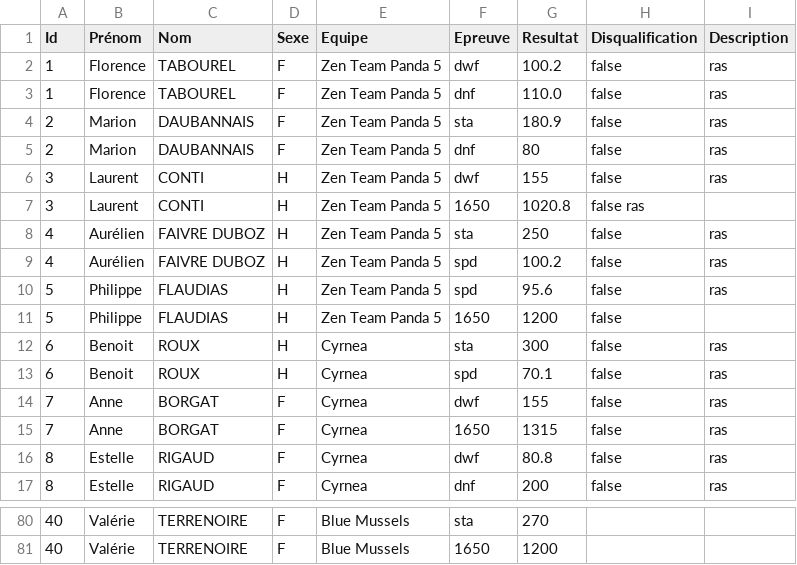
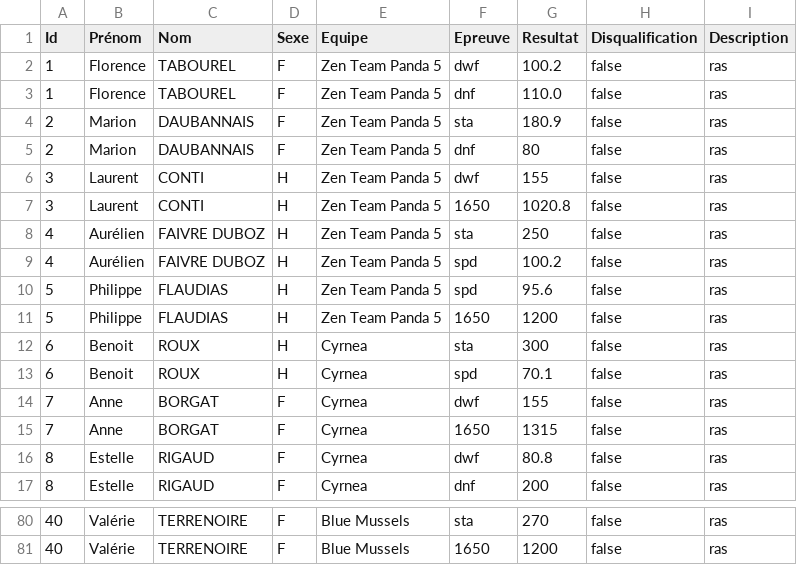
Before and after one commit to neokama/OpenApneeLyon, a CSV file: bin/import/classement.csv, drawn as a sheet; only a part is shown, gaps mark what is left out; the diff covers the shown part only.

```diff
--- a/bin/import/classement.csv
+++ b/bin/import/classement.csv
@@ -6,3 +6,3 @@
 3;Laurent;CONTI;H;Zen Team Panda 5;dwf;155;false;ras
-3;Laurent;CONTI;H;Zen Team Panda 5;1650;1020.8;false ras
+3;Laurent;CONTI;H;Zen Team Panda 5;1650;1020.8;false;ras
 4;Aurélien;FAIVRE DUBOZ;H;Zen Team Panda 5;sta;250;false;ras
@@ -10,3 +10,3 @@
 5;Philippe;FLAUDIAS;H;Zen Team Panda 5;spd;95.6;false;ras
-5;Philippe;FLAUDIAS;H;Zen Team Panda 5;1650;1200;false
+5;Philippe;FLAUDIAS;H;Zen Team Panda 5;1650;1200;false;ras
 6;Benoit;ROUX;H;Cyrnea;sta;300;false;ras
@@ -80,2 +80,2 @@
-40;Valérie;TERRENOIRE;F;Blue Mussels;sta;270;
-40;Valérie;TERRENOIRE;F;Blue Mussels;1650;1200;
+40;Valérie;TERRENOIRE;F;Blue Mussels;sta;270;false;ras
+40;Valérie;TERRENOIRE;F;Blue Mussels;1650;1200;false;ras
```
Also changed, not shown: 108 edited cells elsewhere in this file, 2 other files.
